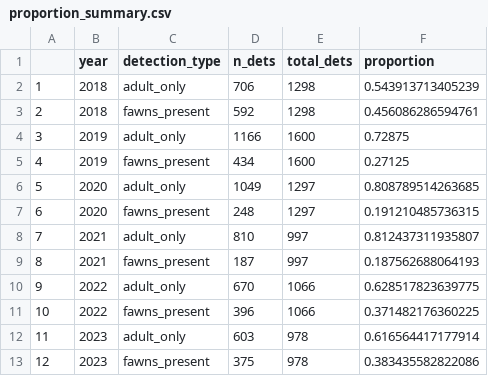
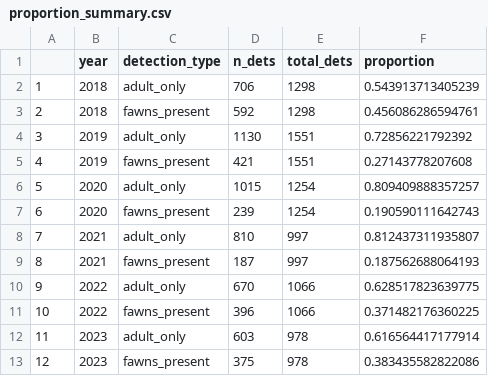
Before and after one commit to andrew-barnas/Oak-Bay-Deer-Density, a CSV file: 1.3 Relative Abundance/outputs/proportion_summary.csv, drawn as a sheet.

Commit message:
abundance calculations final update

```diff
--- a/1.3 Relative Abundance/outputs/proportion_summary.csv
+++ b/1.3 Relative Abundance/outputs/proportion_summary.csv
@@ -3,6 +3,6 @@
 "2",2018,"fawns_present",592,1298,0.456086286594761
-"3",2019,"adult_only",1166,1600,0.72875
-"4",2019,"fawns_present",434,1600,0.27125
-"5",2020,"adult_only",1049,1297,0.808789514263685
-"6",2020,"fawns_present",248,1297,0.191210485736315
+"3",2019,"adult_only",1130,1551,0.72856221792392
+"4",2019,"fawns_present",421,1551,0.27143778207608
+"5",2020,"adult_only",1015,1254,0.809409888357257
+"6",2020,"fawns_present",239,1254,0.190590111642743
 "7",2021,"adult_only",810,997,0.812437311935807
```
Also changed, not shown: 1.3 Relative Abundance/outputs/mean_detection_summary.csv, 5 other files.
